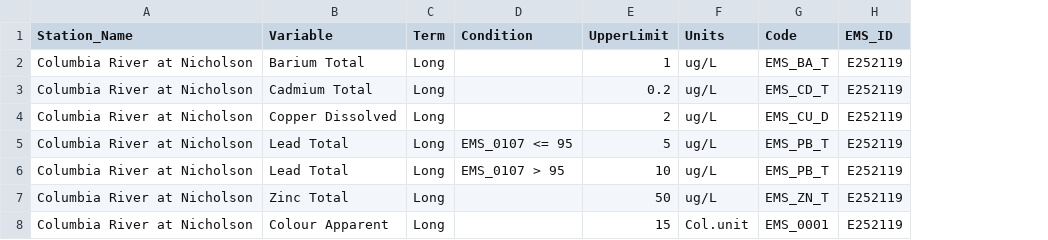
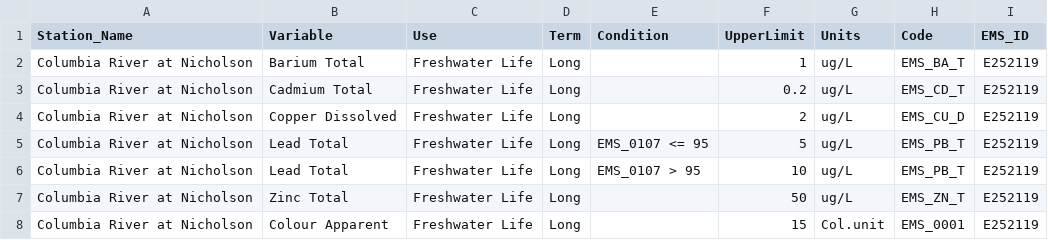
Before and after one commit to bcgov/wqbc, a CSV file: data-raw/site-limits.csv, drawn as a sheet; the diff names each change by its address in the sheet, - before the commit and + after, or states it on an @@ line.

```diff
--- a/data-raw/site-limits.csv
+++ b/data-raw/site-limits.csv
+column C (Use), rows 2-8: all Freshwater Life
```
Also changed, not shown: 2 other files.
